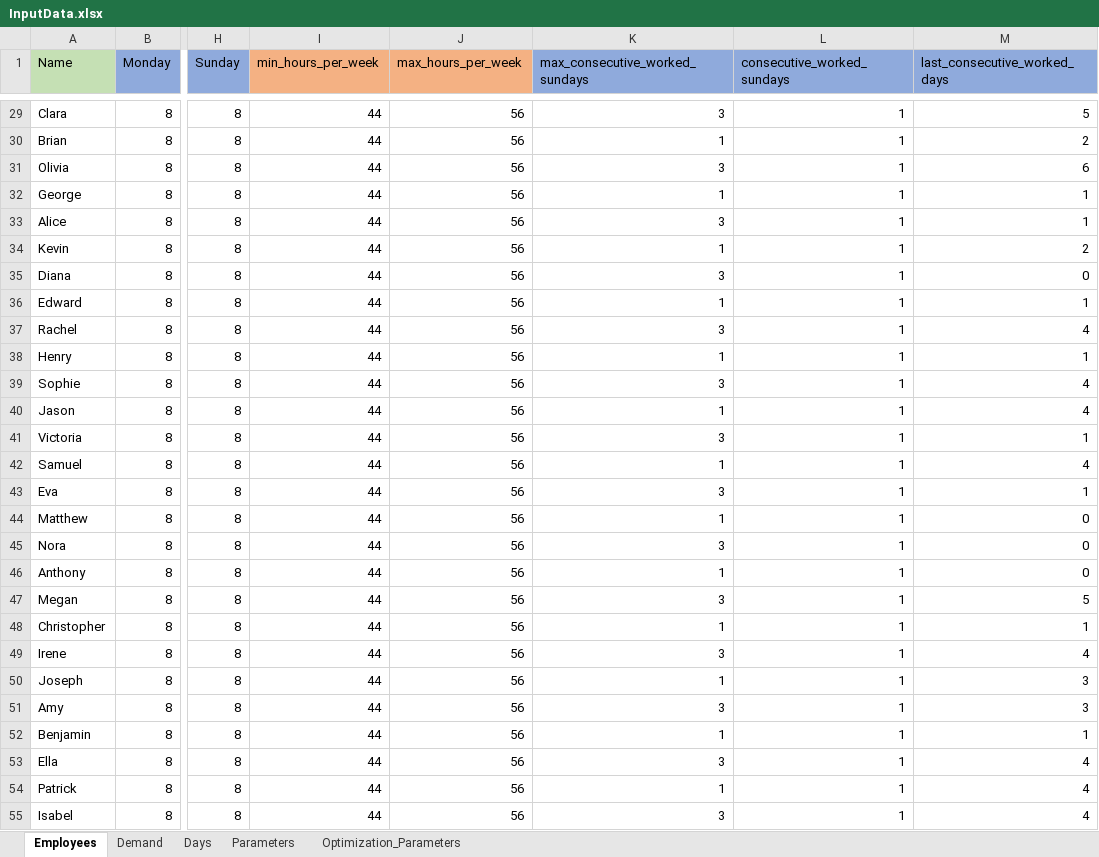
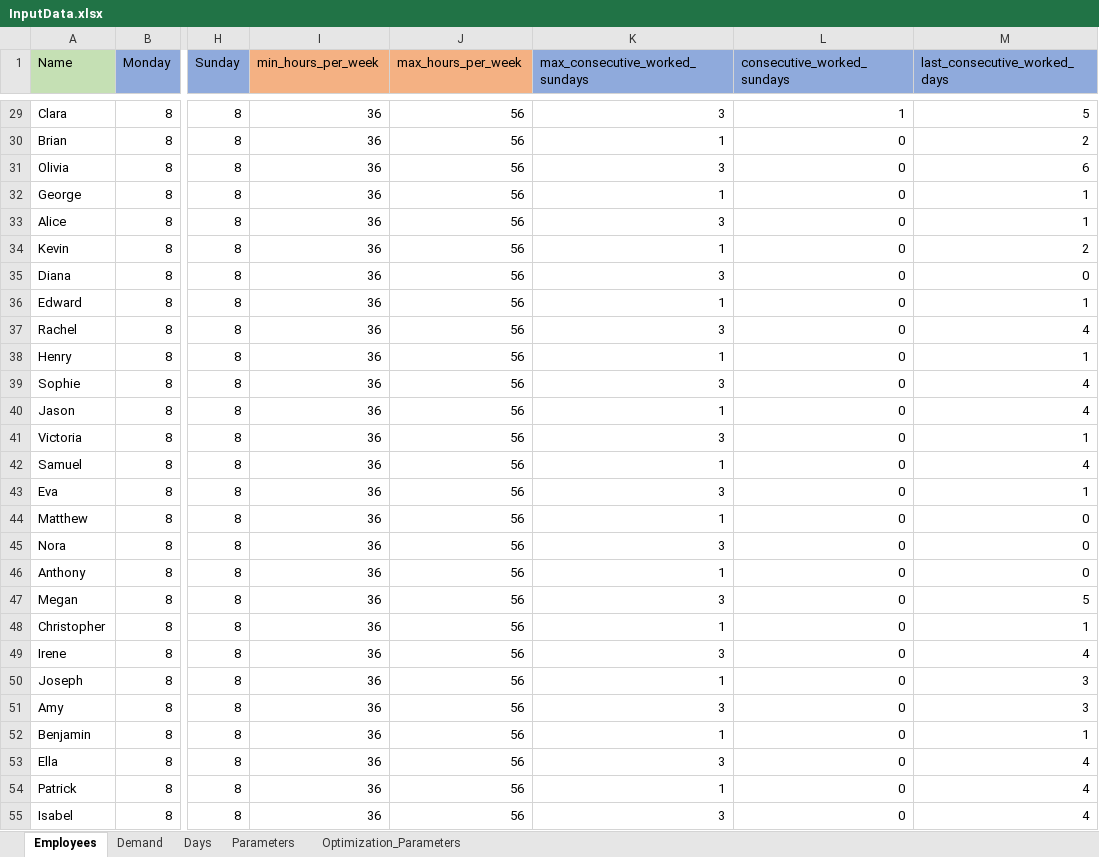
Before and after one commit to renzon/workforce_scheduling, an Excel workbook: data/InputData.xlsx, sheet Employees, drawn as a sheet; only a part is shown, gaps mark what is left out; values as stored, in another font and other column widths than the file's, no borders; the diff covers the shown part only; the diff names each change by its address in the sheet, - before the commit and + after, or states it on an @@ line.

```diff
--- a/data/InputData.xlsx (sheet Employees)
+++ b/data/InputData.xlsx (sheet Employees)
-I29:I55 (min_hours_per_week): 44
+I29:I55 (min_hours_per_week): 36
-L30:L55 (consecutive_worked_sundays): 1
+L30:L55 (consecutive_worked_sundays): 0
```
Also changed, not shown: 43 edited cells elsewhere in this sheet, Solution.xlsx, 1 other file.
